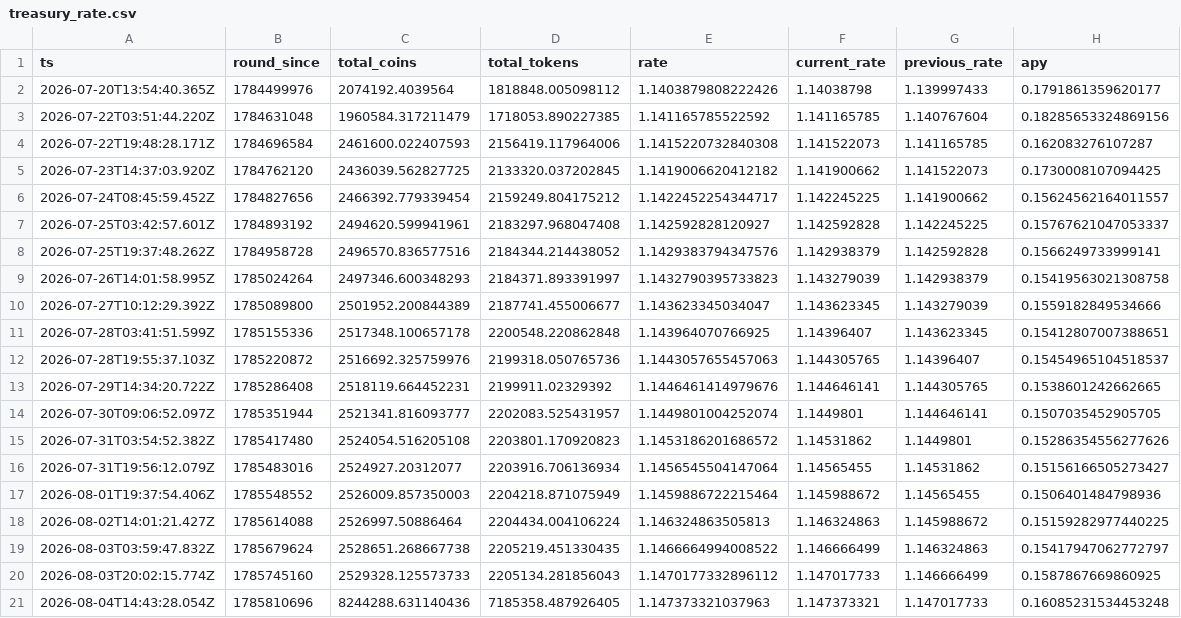
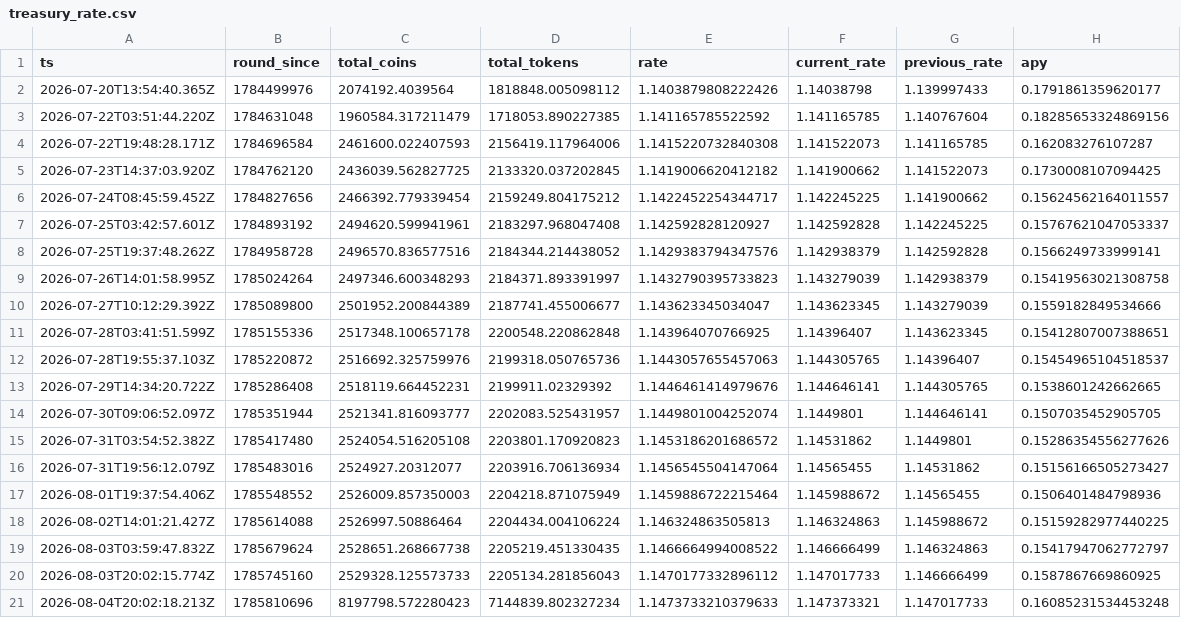
Before and after one commit to HipoFinance/dune, a CSV file: data/treasury_rate.csv, drawn as a sheet.

Commit message:
chore: update treasury rate dataset

```diff
--- a/data/treasury_rate.csv
+++ b/data/treasury_rate.csv
@@ -20,2 +20,2 @@ ts,round_since,total_coins,total_tokens,rate,current_rate,previous_rate,apy
 2026-08-03T20:02:15.774Z,1785745160,2529328.125573733,2205134.281856043,1.1470177332896112,1.147017733,1.146666499,0.1587867669860925
-2026-08-04T14:43:28.054Z,1785810696,8244288.631140436,7185358.487926405,1.147373321037963,1.147373321,1.147017733,0.16085231534453248
+2026-08-04T20:02:18.213Z,1785810696,8197798.572280423,7144839.802327234,1.1473733210379633,1.147373321,1.147017733,0.16085231534453248
```
